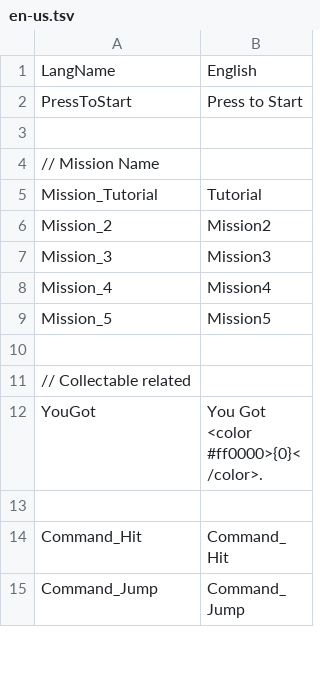
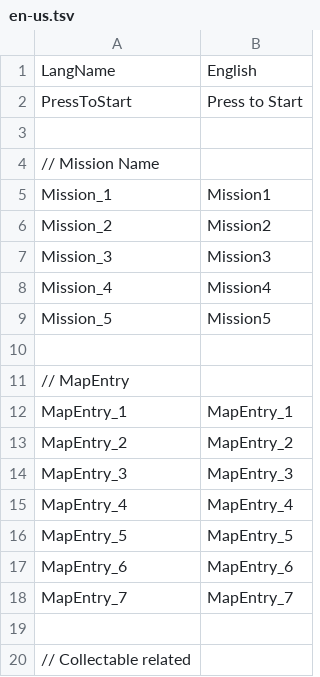
Before and after one commit to hihilkh/demo-game-unity-metroidvania, a TSV file: Metroidvania/Assets/StreamingAssets/Localization/en-us.tsv, drawn as a sheet; only a part is shown; the shorter side is filled out with more unchanged rows; removed rows and columns are numbered as before the commit, all else as after; the diff names each change by its address in the sheet, - before the commit and + after, or states it on an @@ line.

Commit message:
Update localization file

```diff
--- a/Metroidvania/Assets/StreamingAssets/Localization/en-us.tsv
+++ b/Metroidvania/Assets/StreamingAssets/Localization/en-us.tsv
-row 5: Mission_Tutorial | Tutorial
+row 5: Mission_1 | Mission1
+row 10: (empty)
+row 11: // MapEntry
+row 12: MapEntry_1 | MapEntry_1
+row 13: MapEntry_2 | MapEntry_2
+row 14: MapEntry_3 | MapEntry_3
+row 15: MapEntry_4 | MapEntry_4
+row 16: MapEntry_5 | MapEntry_5
+row 17: MapEntry_6 | MapEntry_6
+row 18: MapEntry_7 | MapEntry_7
```
Also changed, not shown: 1 other file.
